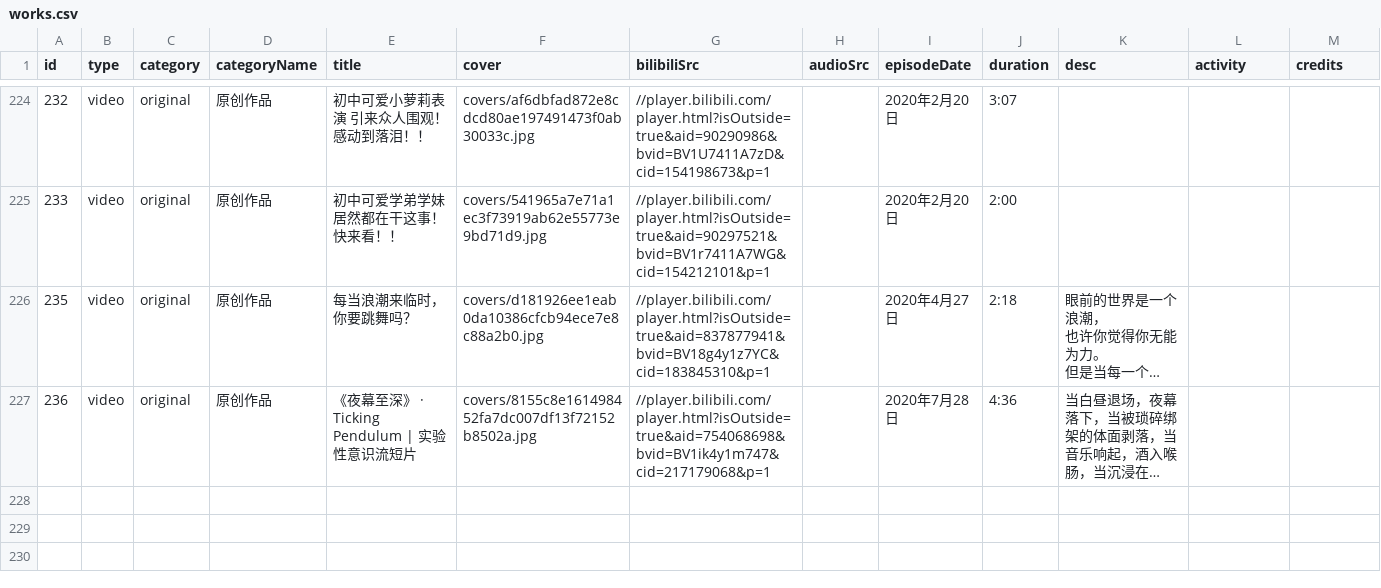
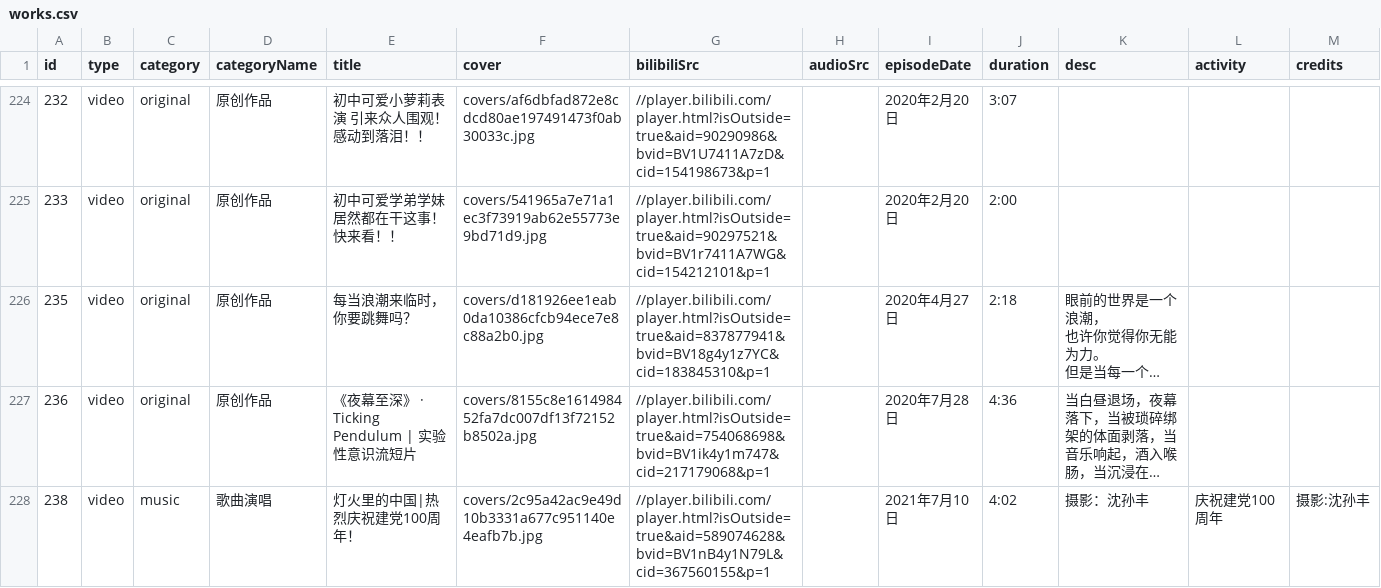
Before and after one commit to tonyshen2003/shumei-art, a CSV file: works.csv, drawn as a sheet; only a part is shown, gaps mark what is left out; long unchanged cells end in …; the diff names each change by its address in the sheet, - before the commit and + after, or states it on an @@ line.

```diff
--- a/works.csv
+++ b/works.csv
+row 228: 238 | video | music | 歌曲演唱 | 灯火里的中国|热烈庆祝建党100周年！ | covers/2c95a42ac9e49d10b3331a677c951140e4eafb7b.jpg | //player.bilibili.com/player.html?isOutside=true&aid=589074628&bvid=BV1nB4y1N79L&cid=367560155&p=1 |  | 2021年7月10日 | 4:02 | 摄影：沈孙丰 | 庆祝建党100周年 | 摄影:沈孙丰
```
Also changed, not shown: 2 other files.
